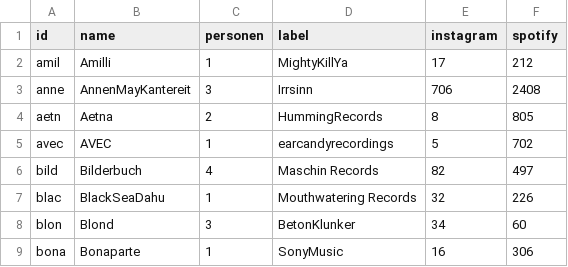
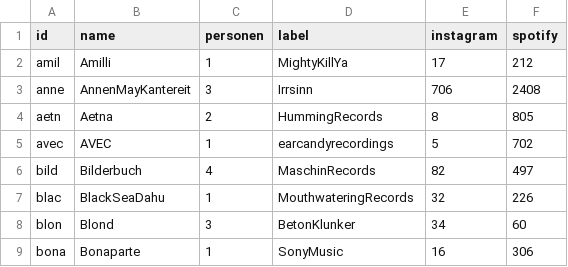
Before and after one commit to hdm-crpr/226305, a CSV file: data/indie/i_nl.csv, drawn as a sheet; only a part is shown.

Commit message:
Update i_nl.csv

```diff
--- a/data/indie/i_nl.csv
+++ b/data/indie/i_nl.csv
@@ -5,4 +5,4 @@ aetn,Aetna,2,HummingRecords,8,805
 avec,AVEC,1,earcandyrecordings,5,702
-bild,Bilderbuch,4,Maschin Records,82,497
-blac,BlackSeaDahu,1,Mouthwatering Records,32,226
+bild,Bilderbuch,4,MaschinRecords,82,497
+blac,BlackSeaDahu,1,MouthwateringRecords,32,226
 blon,Blond,3,BetonKlunker,34,60
```
